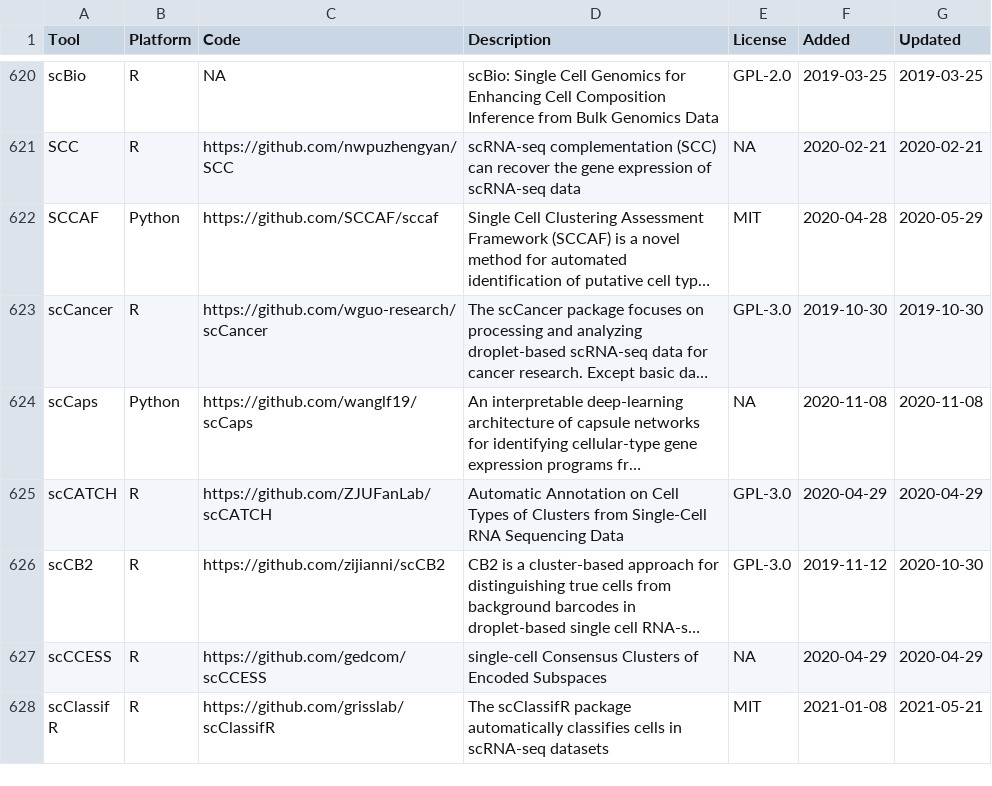
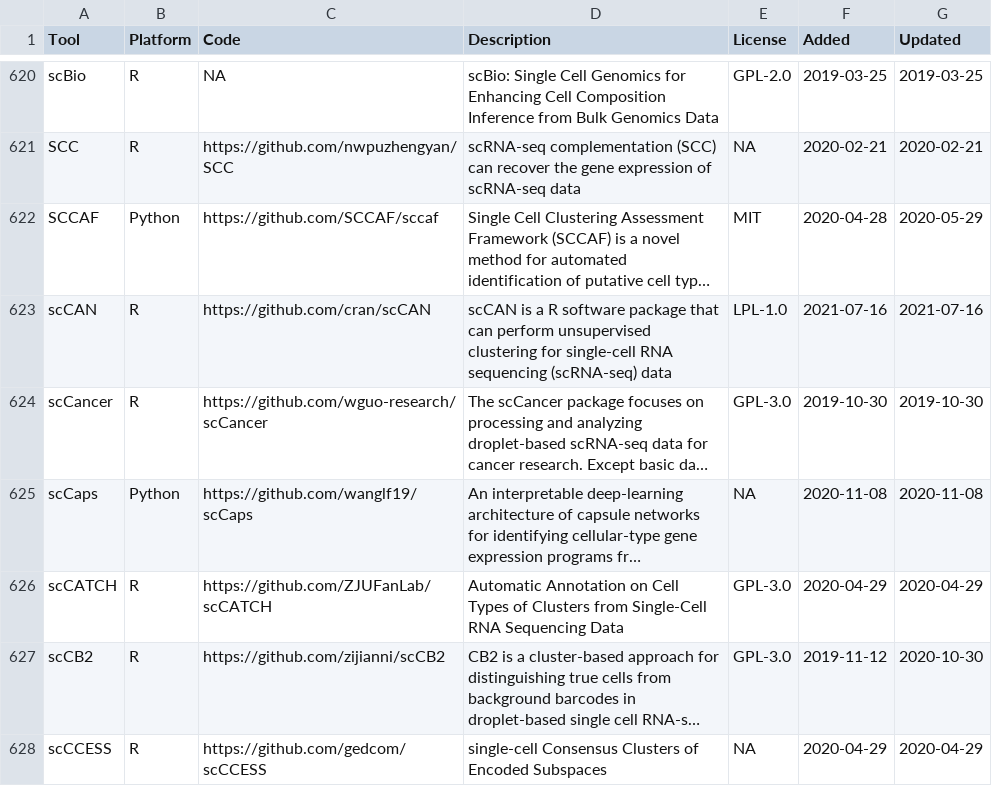
Before and after one commit to scRNA-tools/scRNA-tools, a TSV file: database/tools.tsv, drawn as a sheet; only a part is shown, gaps mark what is left out; the shorter side is filled out with more unchanged rows; long unchanged cells end in …; the diff names each change by its address in the sheet, - before the commit and + after, or states it on an @@ line.

Commit message:
New tool: scCAN
An R software package that can perform unsupervised clustering for single-cell RNA sequencing (scRNA-seq) data

https://www.scrna-tools.org/tools#scCAN

```diff
--- a/database/tools.tsv
+++ b/database/tools.tsv
+row 623: scCAN | R | https://github.com/cran/scCAN | scCAN is a R software package that can perform unsupervised clustering for single-cell RNA sequencing (scRNA-seq) data | LPL-1.0 | 2021-07-16 | 2021-07-16
```
Also changed, not shown: database/categories-idx.tsv, database/ignored.tsv, 1 other file.
